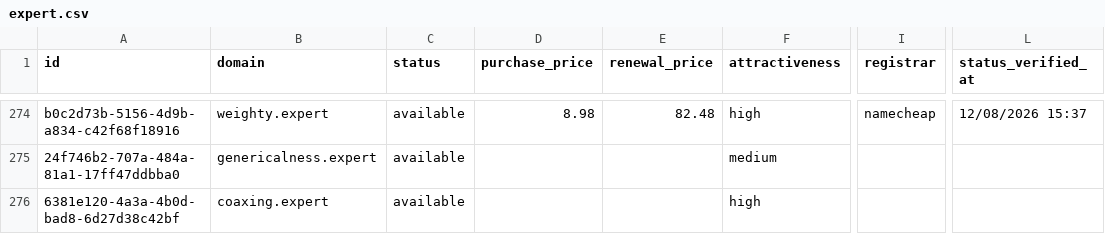
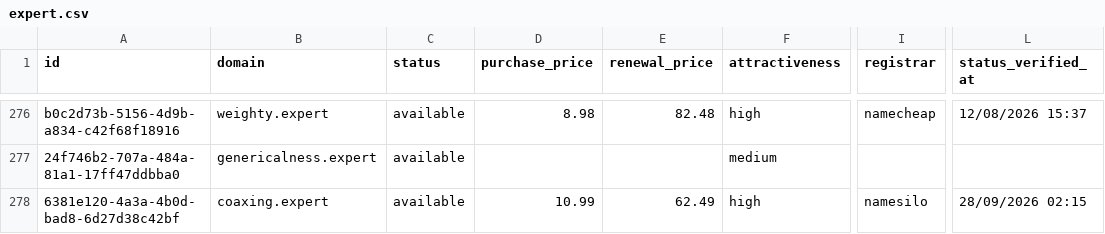
Before and after one commit to UniqueDomains/expert-oneword-domains, a CSV file: expert.csv, drawn as a sheet; only a part is shown, gaps mark what is left out; addresses are those after the commit; the diff covers the shown part only; the diff names each change by its address in the sheet, - before the commit and + after, or states it on an @@ line.

Commit message:
Domains update

```diff
--- a/expert.csv
+++ b/expert.csv
-D278 (purchase_price): (empty)
+D278 (purchase_price): 10.99
-E278 (renewal_price): (empty)
+E278 (renewal_price): 62.49
-I278 (registrar): (empty)
+I278 (registrar): namesilo
-L278 (status_verified_at): (empty)
+L278 (status_verified_at): 28/09/2026 02:15
```
Also changed, not shown: 3 added rows, 3 removed rows and 62 edited cells elsewhere in this file, 4 other files.
